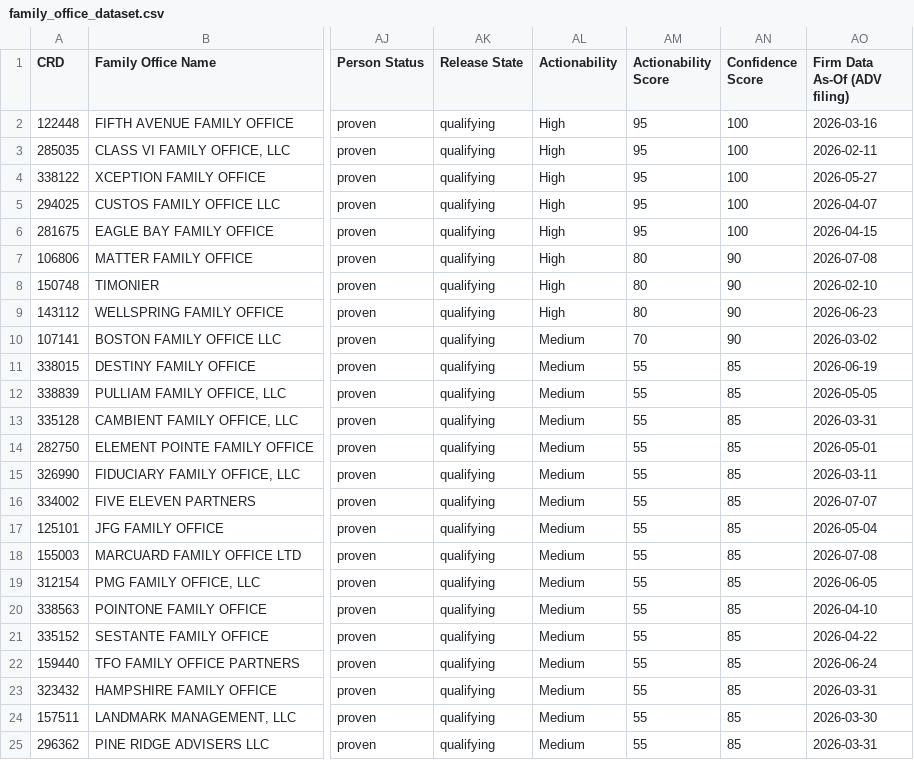
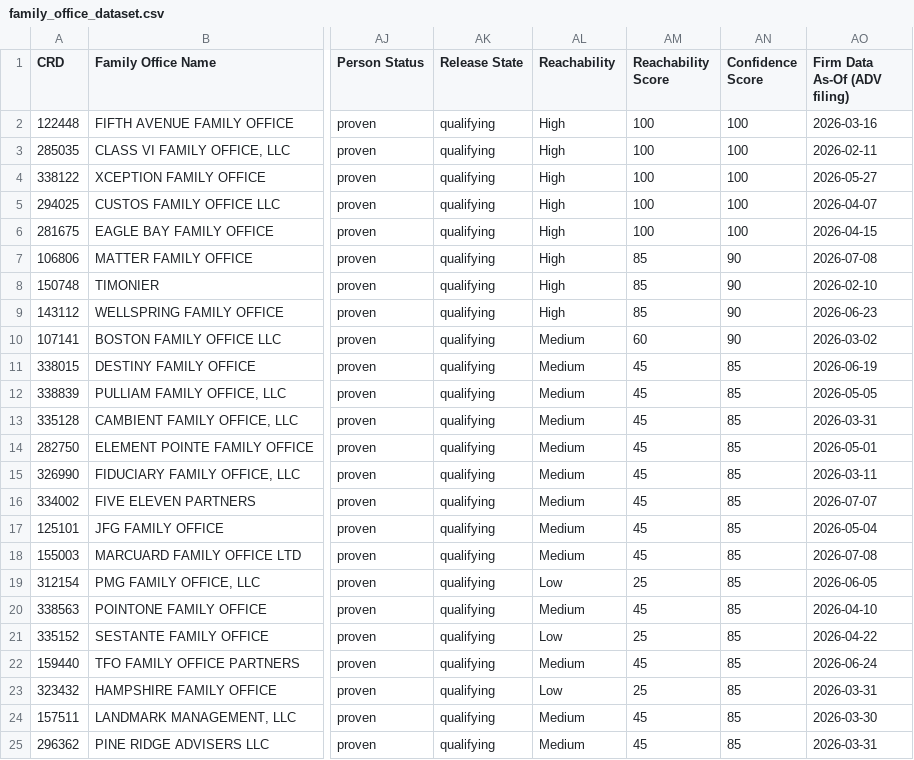
Before and after one commit to ahsan-hussainn/polarity-fo-rag, a CSV file: data/gold/family_office_dataset.csv, drawn as a sheet; only a part is shown, gaps mark what is left out; the diff names each change by its address in the sheet, - before the commit and + after, or states it on an @@ line.

```diff
--- a/data/gold/family_office_dataset.csv
+++ b/data/gold/family_office_dataset.csv
-AL1: Actionability
+AL1: Reachability
-AM1: Actionability Score
+AM1: Reachability Score
-AM2:AM6 (Reachability Score): 95
+AM2:AM6 (Reachability Score): 100
-AM7:AM9 (Reachability Score): 80
+AM7:AM9 (Reachability Score): 85
-AM10 (Reachability Score): 70
+AM10 (Reachability Score): 60
-AM11:AM18 (Reachability Score): 55
+AM11:AM18 (Reachability Score): 45
-AL19 (Reachability): Medium
+AL19 (Reachability): Low
-AM19 (Reachability Score): 55
+AM19 (Reachability Score): 25
-AM20 (Reachability Score): 55
+AM20 (Reachability Score): 45
-AL21 (Reachability): Medium
+AL21 (Reachability): Low
-AM21 (Reachability Score): 55
+AM21 (Reachability Score): 25
-AM22 (Reachability Score): 55
+AM22 (Reachability Score): 45
-AL23 (Reachability): Medium
+AL23 (Reachability): Low
-AM23 (Reachability Score): 55
+AM23 (Reachability Score): 25
-AM24:AM25 (Reachability Score): 55
+AM24:AM25 (Reachability Score): 45
```
Also changed, not shown: 5 other files.
